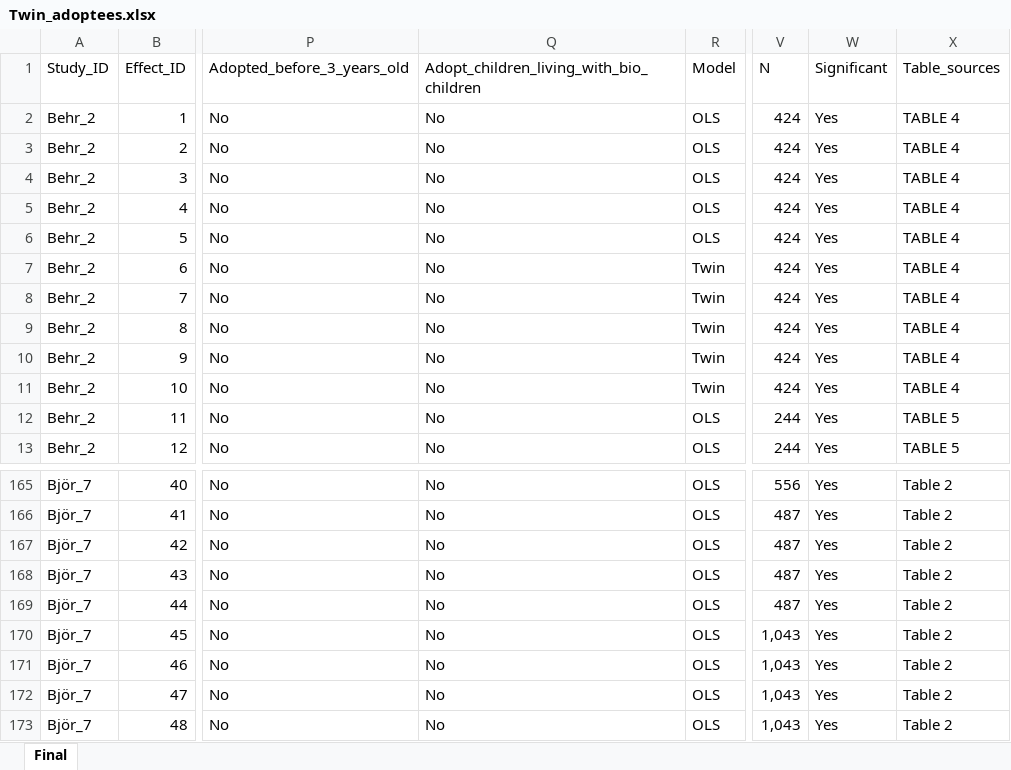
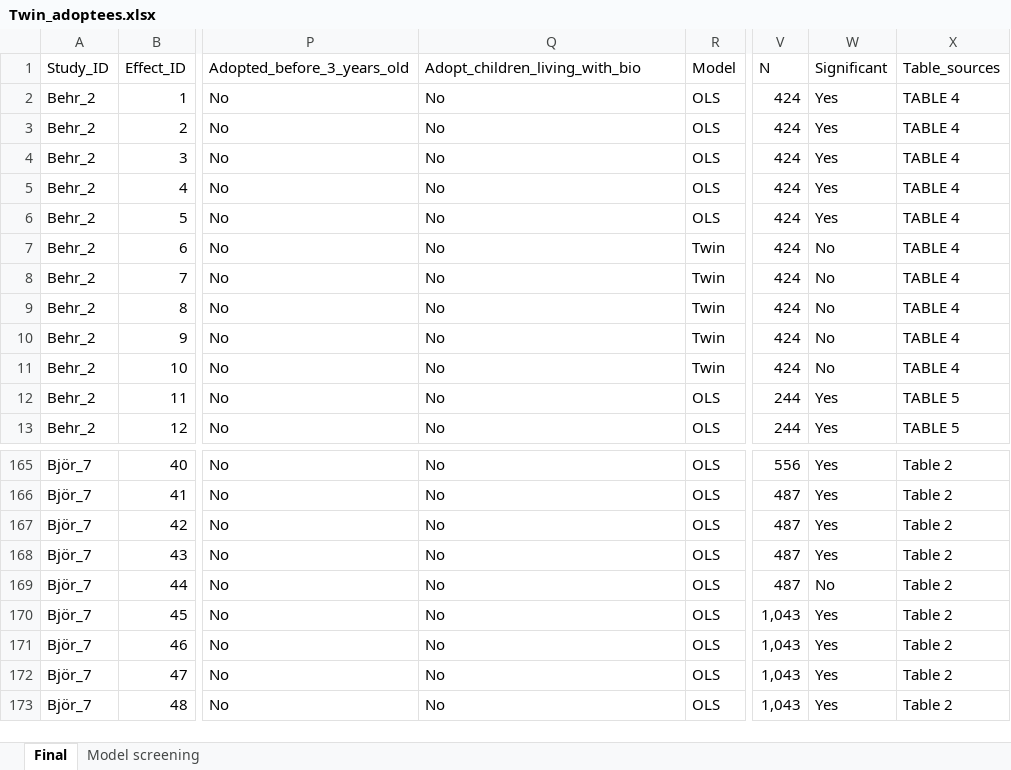
Before and after one commit to duongkhanhk29/META_EDUCATION, an Excel workbook: Twin_adoptees.xlsx, sheet Final, drawn as a sheet; only a part is shown, gaps mark what is left out; values as stored, in another font and other column widths than the file's, no borders; the diff names each change by its address in the sheet, - before the commit and + after, or states it on an @@ line.

```diff
--- a/Twin_adoptees.xlsx (sheet Final)
+++ b/Twin_adoptees.xlsx (sheet Final)
+sheet tab: Model screening
-Q1: Adopt_children_living_with_bio_children
+Q1: Adopt_children_living_with_bio
-W7:W11 (Significant): Yes
+W7:W11 (Significant): No
-W169 (Significant): Yes
+W169 (Significant): No
```
